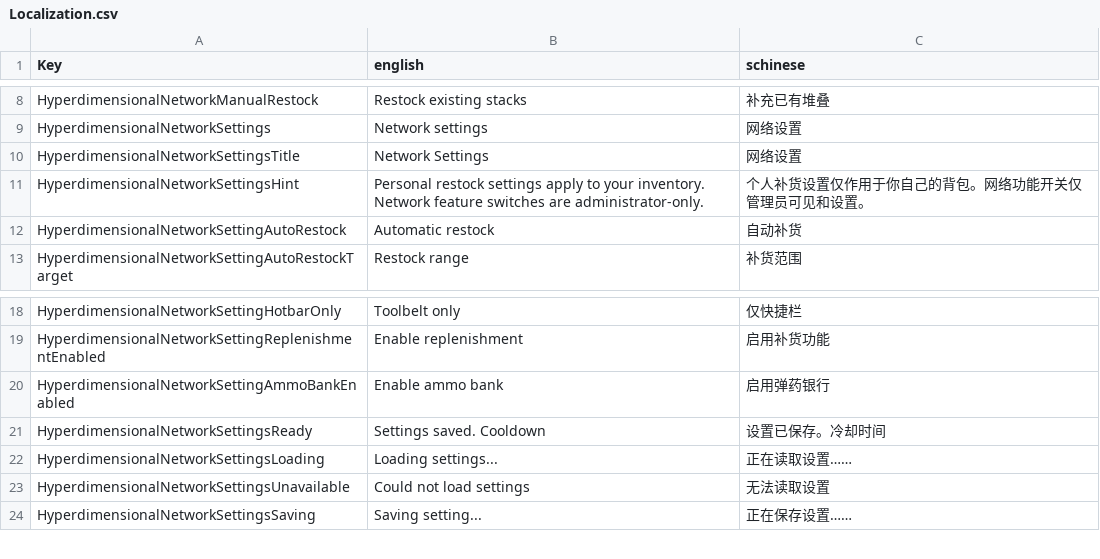
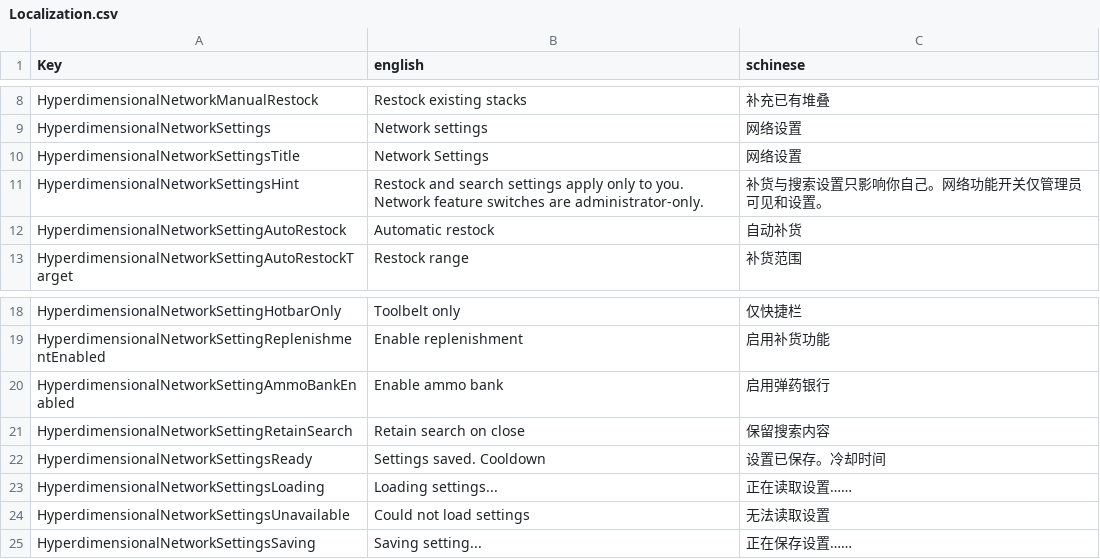
Before and after one commit to NzothR/HyperdimensionalNetwork, a CSV file: Config/Localization.csv, drawn as a sheet; only a part is shown, gaps mark what is left out.

Commit message:
feat: refresh network UI and isolate recreated saves

```diff
--- a/Config/Localization.csv
+++ b/Config/Localization.csv
@@ -10,3 +10,3 @@ HyperdimensionalNetworkSettings,Network settings,网络设置
 HyperdimensionalNetworkSettingsTitle,Network Settings,网络设置
-HyperdimensionalNetworkSettingsHint,Personal restock settings apply to your inventory. Network feature switches are administrator-only.,个人补货设置仅作用于你自己的背包。网络功能开关仅管理员可见和设置。
+HyperdimensionalNetworkSettingsHint,Restock and search settings apply only to you. Network feature switches are administrator-only.,补货与搜索设置只影响你自己。网络功能开关仅管理员可见和设置。
 HyperdimensionalNetworkSettingAutoRestock,Automatic restock,自动补货
@@ -20,2 +20,3 @@ HyperdimensionalNetworkSettingReplenishmentEnabled,Enable replenishment,启用
 HyperdimensionalNetworkSettingAmmoBankEnabled,Enable ammo bank,启用弹药银行
+HyperdimensionalNetworkSettingRetainSearch,Retain search on close,保留搜索内容
 HyperdimensionalNetworkSettingsReady,Settings saved. Cooldown,设置已保存。冷却时间
```
Also changed, not shown: 18 other files.
